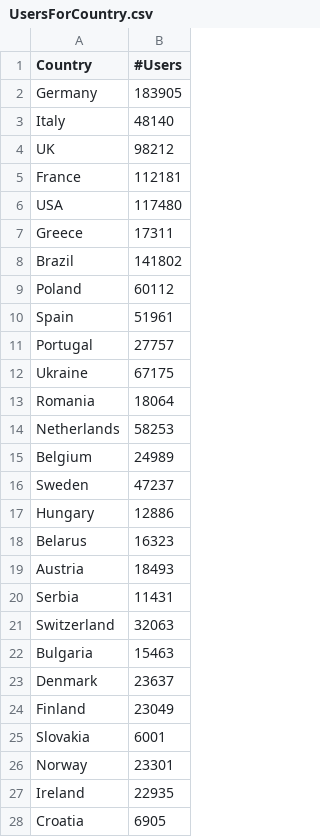
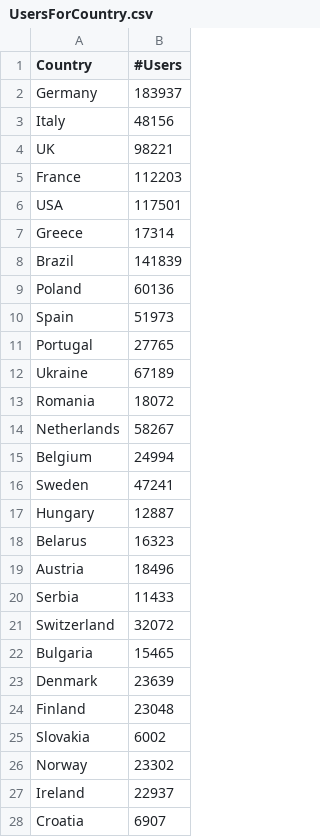
Before and after one commit to larsyx/Analisi-Github, a CSV file: ResultsAnalysis/UsersForCountry.csv, drawn as a sheet; only a part is shown; the diff covers the shown part only.

```diff
--- a/ResultsAnalysis/UsersForCountry.csv
+++ b/ResultsAnalysis/UsersForCountry.csv
@@ -1,28 +1,28 @@
 Country, #Users
-Germany, 183905
-Italy, 48140
-UK, 98212
-France, 112181
-USA, 117480
-Greece, 17311
-Brazil, 141802
-Poland, 60112
-Spain, 51961
-Portugal, 27757
-Ukraine, 67175
-Romania, 18064
-Netherlands, 58253
-Belgium, 24989
-Sweden, 47237
-Hungary, 12886
+Germany, 183937
+Italy, 48156
+UK, 98221
+France, 112203
+USA, 117501
+Greece, 17314
+Brazil, 141839
+Poland, 60136
+Spain, 51973
+Portugal, 27765
+Ukraine, 67189
+Romania, 18072
+Netherlands, 58267
+Belgium, 24994
+Sweden, 47241
+Hungary, 12887
 Belarus, 16323
-Austria, 18493
-Serbia, 11431
-Switzerland, 32063
-Bulgaria, 15463
-Denmark, 23637
-Finland, 23049
-Slovakia, 6001
-Norway, 23301
-Ireland, 22935
-Croatia, 6905
+Austria, 18496
+Serbia, 11433
+Switzerland, 32072
+Bulgaria, 15465
+Denmark, 23639
+Finland, 23048
+Slovakia, 6002
+Norway, 23302
+Ireland, 22937
+Croatia, 6907
```
Also changed, not shown: 16 edited cells elsewhere in this file, ResultsAnalysis/LanguageStatistics.csv, 9 other files.
